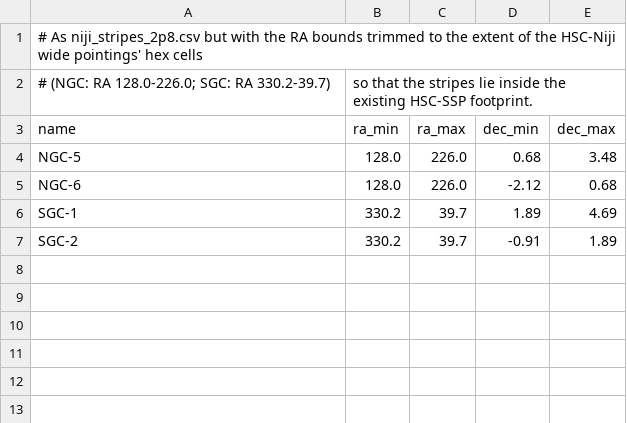
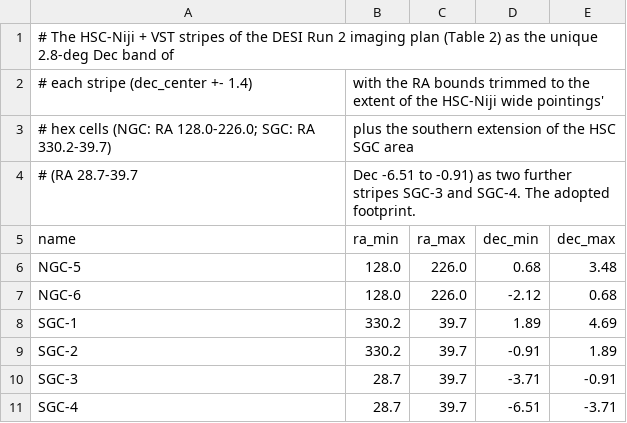
Before and after one commit to djschlegel/skytiling, a CSV file: data/subaru3/niji_stripes_2p8_hsc.csv, drawn as a sheet.

```diff
--- a/data/subaru3/niji_stripes_2p8_hsc.csv
+++ b/data/subaru3/niji_stripes_2p8_hsc.csv
@@ -1,3 +1,5 @@
-# As niji_stripes_2p8.csv but with the RA bounds trimmed to the extent of the HSC-Niji wide pointings' hex cells
-# (NGC: RA 128.0-226.0; SGC: RA 330.2-39.7), so that the stripes lie inside the existing HSC-SSP footprint.
+# The HSC-Niji + VST stripes of the DESI Run 2 imaging plan (Table 2) as the unique 2.8-deg Dec band of
+# each stripe (dec_center +- 1.4), with the RA bounds trimmed to the extent of the HSC-Niji wide pointings'
+# hex cells (NGC: RA 128.0-226.0; SGC: RA 330.2-39.7), plus the southern extension of the HSC SGC area
+# (RA 28.7-39.7, Dec -6.51 to -0.91) as two further stripes SGC-3 and SGC-4.  The adopted footprint.
 name,ra_min,ra_max,dec_min,dec_max
@@ -7 +9,3 @@ SGC-1,330.2,39.7,1.89,4.69
 SGC-2,330.2,39.7,-0.91,1.89
+SGC-3,28.7,39.7,-3.71,-0.91
+SGC-4,28.7,39.7,-6.51,-3.71
```
Also changed, not shown: 4 other files.
